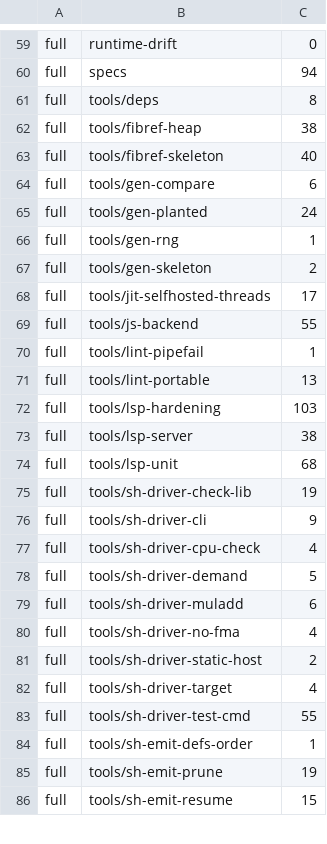
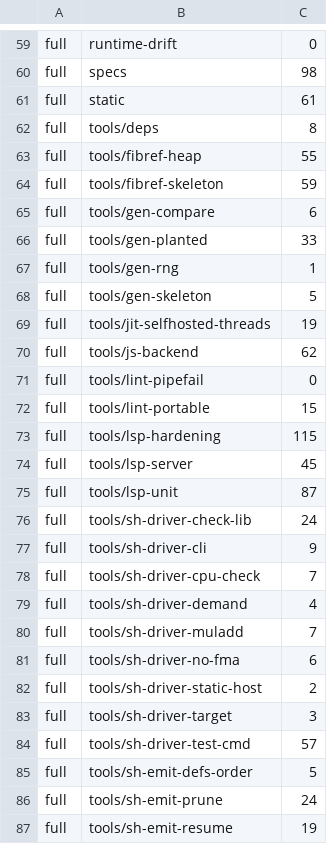
Before and after one commit to tailoredshapes/fibber, a TSV file: scripts/gate-budget.tsv, drawn as a sheet; only a part is shown, gaps mark what is left out; addresses are those after the commit; the diff covers the shown part only; the diff names each change by its address in the sheet, - before the commit and + after, or states it on an @@ line.

```diff
--- a/scripts/gate-budget.tsv
+++ b/scripts/gate-budget.tsv
-C60: 94
+C60: 98
+row 61: full | static | 61
-C63: 38
+C63: 55
-C64: 40
+C64: 59
-C66: 24
+C66: 33
-C68: 2
+C68: 5
-C69: 17
+C69: 19
-C70: 55
+C70: 62
-C71: 1
+C71: 0
-C72: 13
+C72: 15
-C73: 103
+C73: 115
-C74: 38
+C74: 45
-C75: 68
+C75: 87
-C76: 19
+C76: 24
-C78: 4
+C78: 7
-C79: 5
+C79: 4
-C80: 6
+C80: 7
-C81: 4
+C81: 6
-C83: 4
+C83: 3
-C84: 55
+C84: 57
-C85: 1
+C85: 5
-C86: 19
+C86: 24
-C87: 15
+C87: 19
```
Also changed, not shown: 5 added rows, 2 removed rows and 63 edited cells elsewhere in this file.
